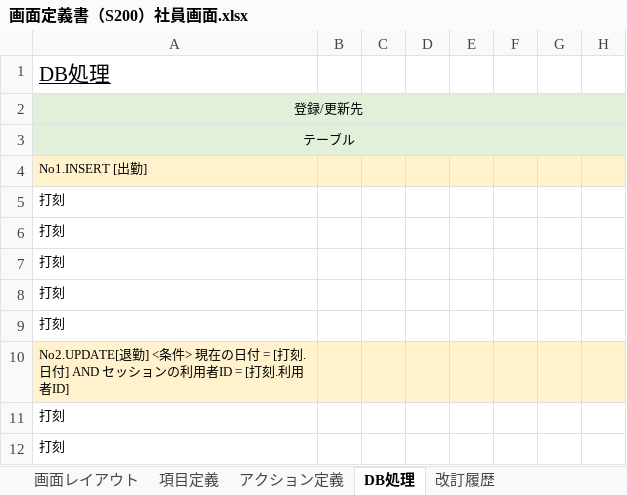
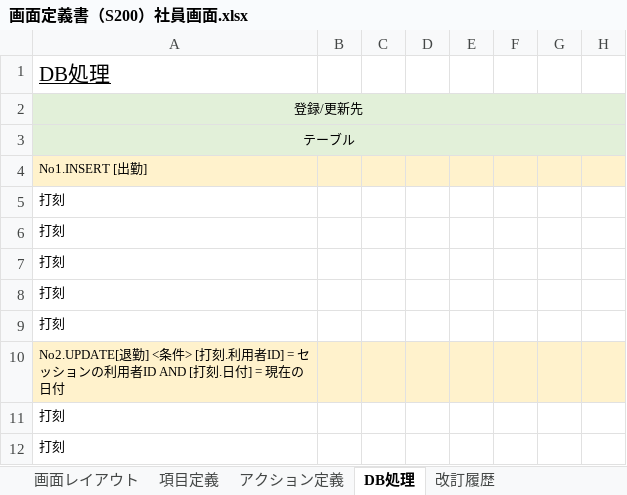
Before and after one commit to yoshiaradaiki/dakokusamurai-git-repository, an Excel workbook: 設計書_打刻侍/20_基本設計/02_画面定義/画面定義書/画面定義書（S200）社員画面.xlsx, sheet DB処理, drawn as a sheet; only a part is shown; values as stored, in another font and other column widths than the file's, no borders; the diff names each change by its address in the sheet, - before the commit and + after, or states it on an @@ line.

```diff
--- a/設計書_打刻侍/20_基本設計/02_画面定義/画面定義書/画面定義書（S200）社員画面.xlsx (sheet DB処理)
+++ b/設計書_打刻侍/20_基本設計/02_画面定義/画面定義書/画面定義書（S200）社員画面.xlsx (sheet DB処理)
-A10: …<条件> 現在の日付 = [打刻.日付] AND セッションの利用者ID = [打刻.利用者ID]
+A10: …<条件> [打刻.利用者ID] = セッションの利用者ID AND [打刻.日付] = 現在の日付
```
Also changed, not shown: sheet アクション定義.
